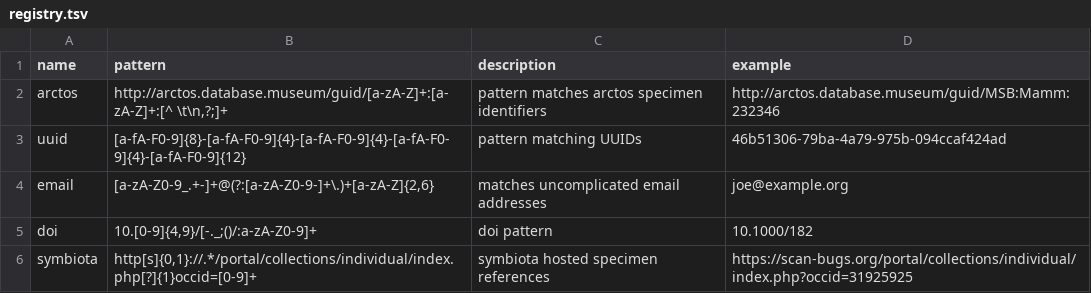
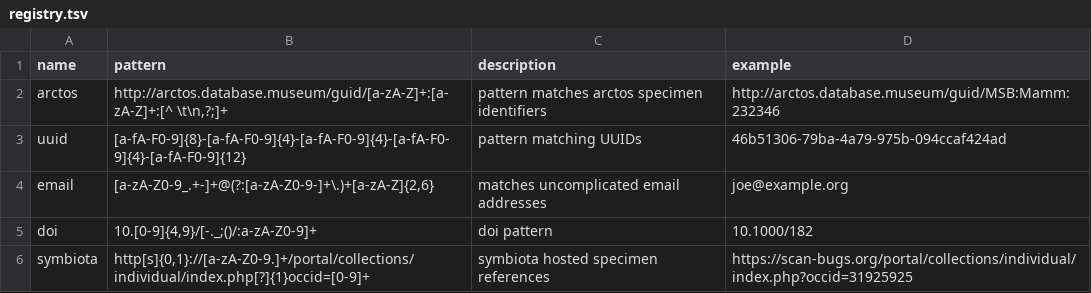
Before and after one commit to bio-guoda/preston-identifier-registry, a TSV file: registry.tsv, drawn as a sheet.

Commit message:
make symbiota more restrictiveg

```diff
--- a/registry.tsv
+++ b/registry.tsv
@@ -5,2 +5,2 @@ email	[a-zA-Z0-9_.+-]+@(?:[a-zA-Z0-9-]+\.)+[a-zA-Z]{2,6}	matches uncomplicated e
 doi	10.[0-9]{4,9}/[-._;()/:a-zA-Z0-9]+	doi pattern 	10.1000/182
-symbiota	http[s]{0,1}://.*/portal/collections/individual/index.php[?]{1}occid=[0-9]+	symbiota hosted specimen references	https://scan-bugs.org/portal/collections/individual/index.php?occid=31925925
+symbiota	http[s]{0,1}://[a-zA-Z0-9.]+/portal/collections/individual/index.php[?]{1}occid=[0-9]+	symbiota hosted specimen references	https://scan-bugs.org/portal/collections/individual/index.php?occid=31925925
```
